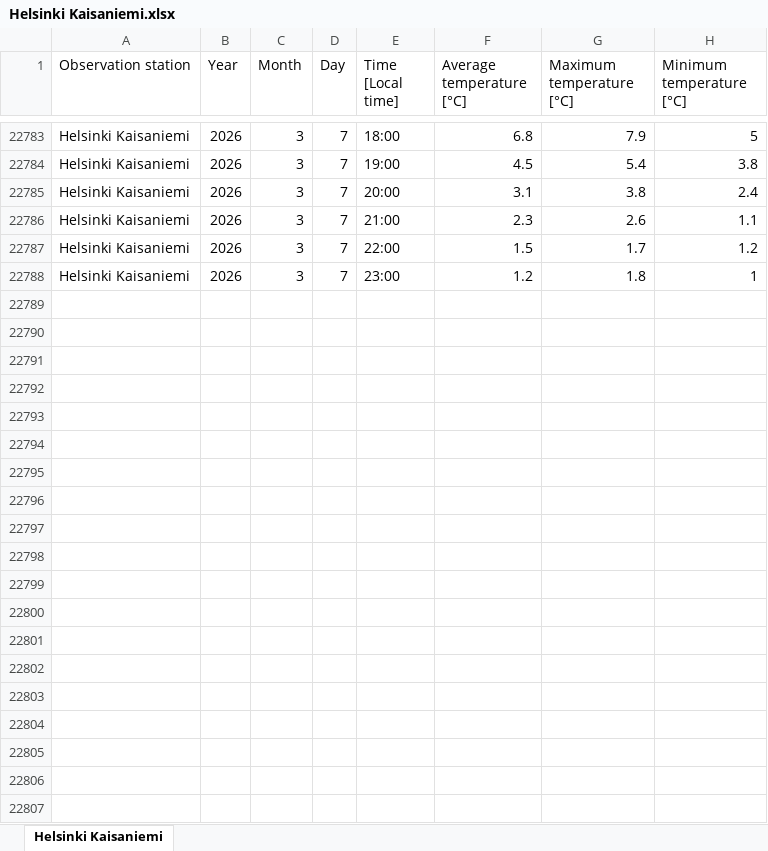
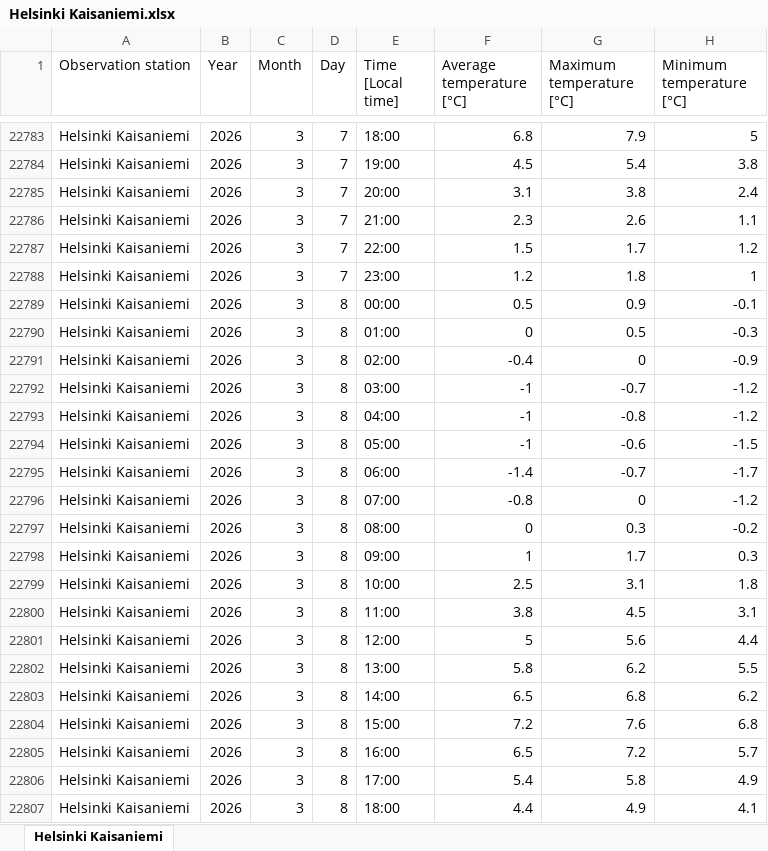
Before and after one commit to anttihaa/Project, an Excel workbook: Helsinki Kaisaniemi.xlsx, sheet Helsinki Kaisaniemi, drawn as a sheet; only a part is shown, gaps mark what is left out; values as stored, in another font and other column widths than the file's, no borders; the diff covers the shown part only; the diff names each change by its address in the sheet, - before the commit and + after, or states it on an @@ line.

```diff
--- a/Helsinki Kaisaniemi.xlsx (sheet Helsinki Kaisaniemi)
+++ b/Helsinki Kaisaniemi.xlsx (sheet Helsinki Kaisaniemi)
+row 22789: Helsinki Kaisaniemi | 2026 | 3 | 8 | 00:00 | 0.5 | 0.9 | -0.1
+row 22790: Helsinki Kaisaniemi | 2026 | 3 | 8 | 01:00 | 0 | 0.5 | -0.3
+row 22791: Helsinki Kaisaniemi | 2026 | 3 | 8 | 02:00 | -0.4 | 0 | -0.9
+row 22792: Helsinki Kaisaniemi | 2026 | 3 | 8 | 03:00 | -1 | -0.7 | -1.2
+row 22793: Helsinki Kaisaniemi | 2026 | 3 | 8 | 04:00 | -1 | -0.8 | -1.2
+row 22794: Helsinki Kaisaniemi | 2026 | 3 | 8 | 05:00 | -1 | -0.6 | -1.5
+row 22795: Helsinki Kaisaniemi | 2026 | 3 | 8 | 06:00 | -1.4 | -0.7 | -1.7
+row 22796: Helsinki Kaisaniemi | 2026 | 3 | 8 | 07:00 | -0.8 | 0 | -1.2
+row 22797: Helsinki Kaisaniemi | 2026 | 3 | 8 | 08:00 | 0 | 0.3 | -0.2
+row 22798: Helsinki Kaisaniemi | 2026 | 3 | 8 | 09:00 | 1 | 1.7 | 0.3
+row 22799: Helsinki Kaisaniemi | 2026 | 3 | 8 | 10:00 | 2.5 | 3.1 | 1.8
+row 22800: Helsinki Kaisaniemi | 2026 | 3 | 8 | 11:00 | 3.8 | 4.5 | 3.1
+row 22801: Helsinki Kaisaniemi | 2026 | 3 | 8 | 12:00 | 5 | 5.6 | 4.4
+row 22802: Helsinki Kaisaniemi | 2026 | 3 | 8 | 13:00 | 5.8 | 6.2 | 5.5
+row 22803: Helsinki Kaisaniemi | 2026 | 3 | 8 | 14:00 | 6.5 | 6.8 | 6.2
+row 22804: Helsinki Kaisaniemi | 2026 | 3 | 8 | 15:00 | 7.2 | 7.6 | 6.8
+row 22805: Helsinki Kaisaniemi | 2026 | 3 | 8 | 16:00 | 6.5 | 7.2 | 5.7
+row 22806: Helsinki Kaisaniemi | 2026 | 3 | 8 | 17:00 | 5.4 | 5.8 | 4.9
+row 22807: Helsinki Kaisaniemi | 2026 | 3 | 8 | 18:00 | 4.4 | 4.9 | 4.1
```
Also changed, not shown: 53 added rows elsewhere in this sheet, Rovaniemi railway.xlsx, Tampere Siilinkari.xlsx, 1 other file.
